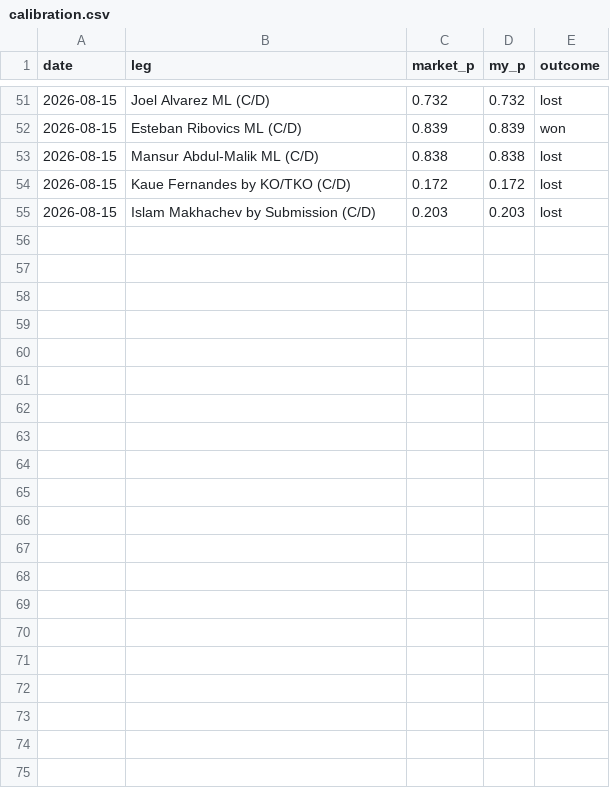
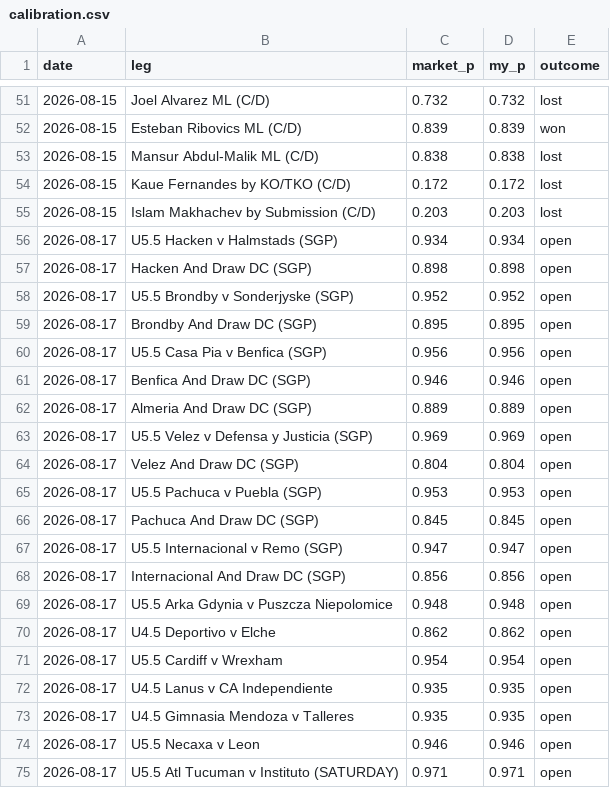
Before and after one commit to CheeseDagg/parlay, a CSV file: calibration.csv, drawn as a sheet; only a part is shown, gaps mark what is left out.

```diff
--- a/calibration.csv
+++ b/calibration.csv
@@ -55 +55,21 @@ date,leg,market_p,my_p,outcome
 2026-08-15,Islam Makhachev by Submission (C/D),0.203,0.203,lost
+2026-08-17,U5.5 Hacken v Halmstads (SGP),0.934,0.934,open
+2026-08-17,Hacken And Draw DC (SGP),0.898,0.898,open
+2026-08-17,U5.5 Brondby v Sonderjyske (SGP),0.952,0.952,open
+2026-08-17,Brondby And Draw DC (SGP),0.895,0.895,open
+2026-08-17,U5.5 Casa Pia v Benfica (SGP),0.956,0.956,open
+2026-08-17,Benfica And Draw DC (SGP),0.946,0.946,open
+2026-08-17,Almeria And Draw DC (SGP),0.889,0.889,open
+2026-08-17,U5.5 Velez v Defensa y Justicia (SGP),0.969,0.969,open
+2026-08-17,Velez And Draw DC (SGP),0.804,0.804,open
+2026-08-17,U5.5 Pachuca v Puebla (SGP),0.953,0.953,open
+2026-08-17,Pachuca And Draw DC (SGP),0.845,0.845,open
+2026-08-17,U5.5 Internacional v Remo (SGP),0.947,0.947,open
+2026-08-17,Internacional And Draw DC (SGP),0.856,0.856,open
+2026-08-17,U5.5 Arka Gdynia v Puszcza Niepolomice,0.948,0.948,open
+2026-08-17,U4.5 Deportivo v Elche,0.862,0.862,open
+2026-08-17,U5.5 Cardiff v Wrexham,0.954,0.954,open
+2026-08-17,U4.5 Lanus v CA Independiente,0.935,0.935,open
+2026-08-17,U4.5 Gimnasia Mendoza v Talleres,0.935,0.935,open
+2026-08-17,U5.5 Necaxa v Leon,0.946,0.946,open
+2026-08-17,U5.5 Atl Tucuman v Instituto (SATURDAY),0.971,0.971,open
```
Also changed, not shown: 3 other files.
